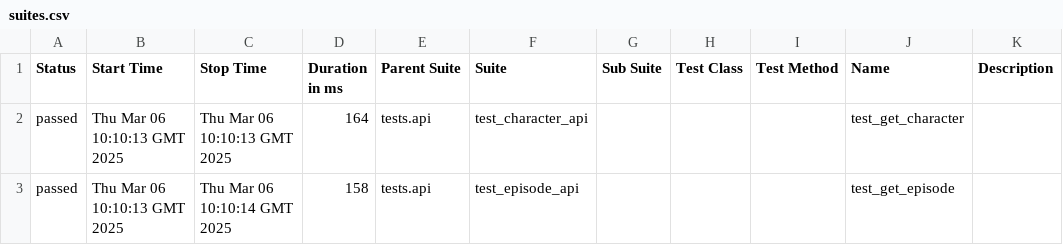
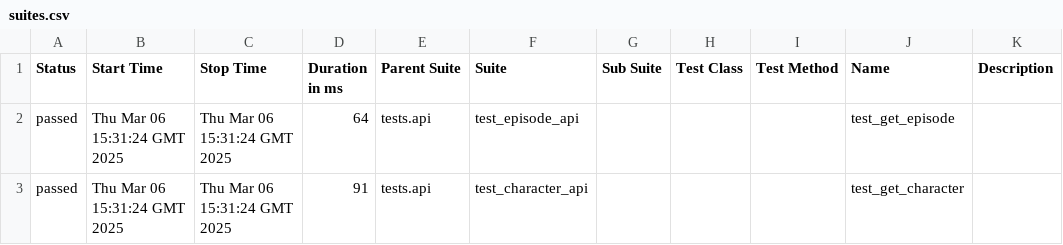
Before and after one commit to ElenaShorohova/Demonstration-Project, a CSV file: data/suites.csv, drawn as a sheet.

```diff
--- a/data/suites.csv
+++ b/data/suites.csv
@@ -1,3 +1,3 @@
 "Status","Start Time","Stop Time","Duration in ms","Parent Suite","Suite","Sub Suite","Test Class","Test Method","Name","Description"
-"passed","Thu Mar 06 10:10:13 GMT 2025","Thu Mar 06 10:10:13 GMT 2025","164","tests.api","test_character_api","","","","test_get_character",""
-"passed","Thu Mar 06 10:10:13 GMT 2025","Thu Mar 06 10:10:14 GMT 2025","158","tests.api","test_episode_api","","","","test_get_episode",""
+"passed","Thu Mar 06 15:31:24 GMT 2025","Thu Mar 06 15:31:24 GMT 2025","64","tests.api","test_episode_api","","","","test_get_episode",""
+"passed","Thu Mar 06 15:31:24 GMT 2025","Thu Mar 06 15:31:24 GMT 2025","91","tests.api","test_character_api","","","","test_get_character",""
```
Also changed, not shown: data/behaviors.csv, 36 other files.
